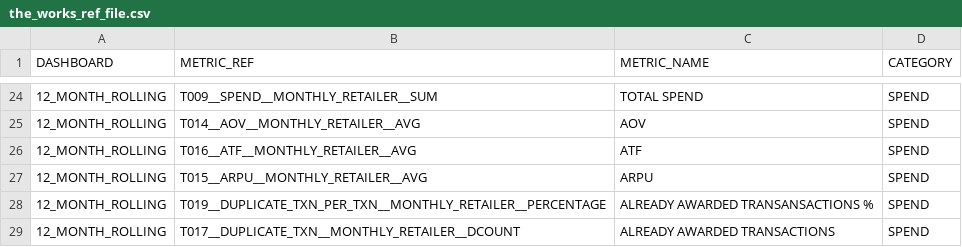
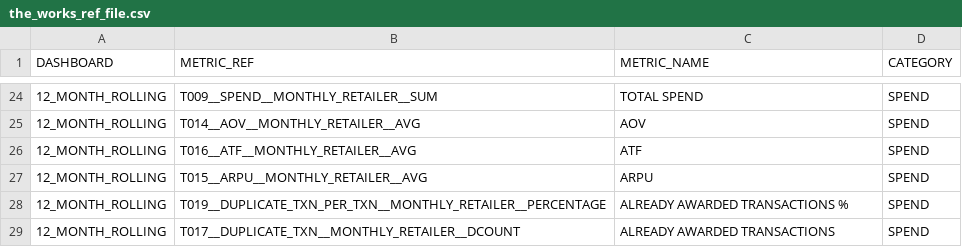
Before and after one commit to zyntrixio/data-warehouse, a CSV file: data-warehouse/Bink/seeds/retailer/the_works_ref_file.csv, drawn as a sheet; only a part is shown, gaps mark what is left out; the diff names each change by its address in the sheet, - before the commit and + after, or states it on an @@ line.

Commit message:
hotfix renaming metric

```diff
--- a/data-warehouse/Bink/seeds/retailer/the_works_ref_file.csv
+++ b/data-warehouse/Bink/seeds/retailer/the_works_ref_file.csv
-C28 (METRIC_NAME): ALREADY AWARDED TRANSANSACTIONS %
+C28 (METRIC_NAME): ALREADY AWARDED TRANSACTIONS %
```
